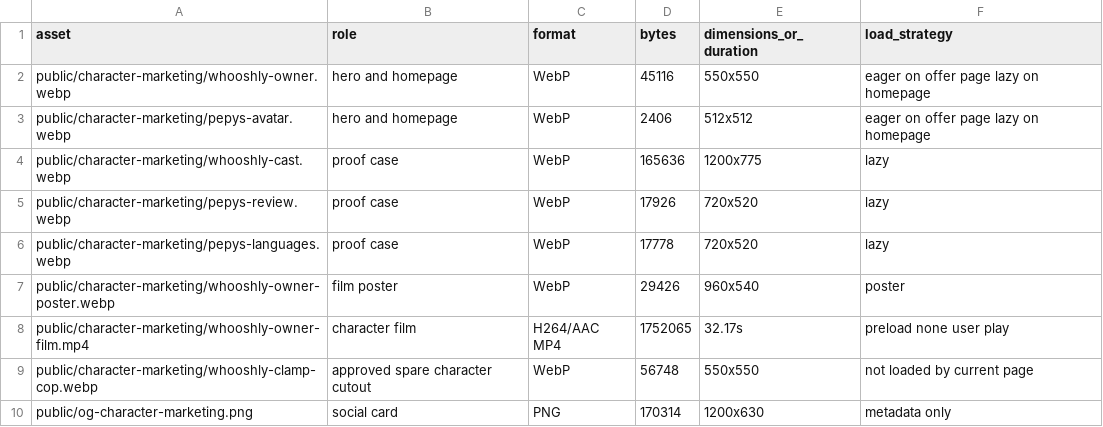
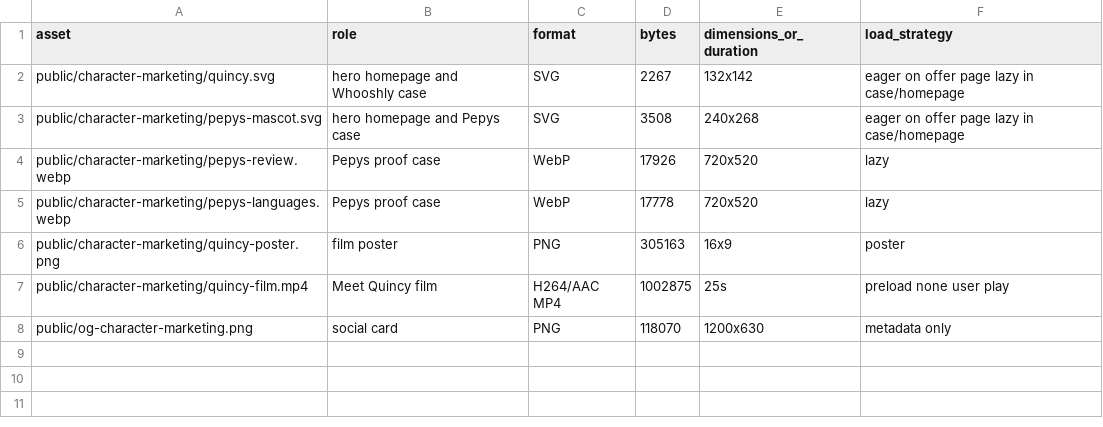
Before and after one commit to ankurmans/ankur-works, a CSV file: implementation/character-marketing/ASSET-MANIFEST.csv, drawn as a sheet.

```diff
--- a/implementation/character-marketing/ASSET-MANIFEST.csv
+++ b/implementation/character-marketing/ASSET-MANIFEST.csv
@@ -1,10 +1,8 @@
 asset,role,format,bytes,dimensions_or_duration,load_strategy
-public/character-marketing/whooshly-owner.webp,hero and homepage,WebP,45116,550x550,eager on offer page lazy on homepage
-public/character-marketing/pepys-avatar.webp,hero and homepage,WebP,2406,512x512,eager on offer page lazy on homepage
-public/character-marketing/whooshly-cast.webp,proof case,WebP,165636,1200x775,lazy
-public/character-marketing/pepys-review.webp,proof case,WebP,17926,720x520,lazy
-public/character-marketing/pepys-languages.webp,proof case,WebP,17778,720x520,lazy
-public/character-marketing/whooshly-owner-poster.webp,film poster,WebP,29426,960x540,poster
-public/character-marketing/whooshly-owner-film.mp4,character film,H264/AAC MP4,1752065,32.17s,preload none user play
-public/character-marketing/whooshly-clamp-cop.webp,approved spare character cutout,WebP,56748,550x550,not loaded by current page
-public/og-character-marketing.png,social card,PNG,170314,1200x630,metadata only
+public/character-marketing/quincy.svg,hero homepage and Whooshly case,SVG,2267,132x142,eager on offer page lazy in case/homepage
+public/character-marketing/pepys-mascot.svg,hero homepage and Pepys case,SVG,3508,240x268,eager on offer page lazy in case/homepage
+public/character-marketing/pepys-review.webp,Pepys proof case,WebP,17926,720x520,lazy
+public/character-marketing/pepys-languages.webp,Pepys proof case,WebP,17778,720x520,lazy
+public/character-marketing/quincy-poster.png,film poster,PNG,305163,16x9,poster
+public/character-marketing/quincy-film.mp4,Meet Quincy film,H264/AAC MP4,1002875,25s,preload none user play
+public/og-character-marketing.png,social card,PNG,118070,1200x630,metadata only
```
Also changed, not shown: research/character-marketing/PROOF-ASSET-LEDGER.csv, 23 other files.
